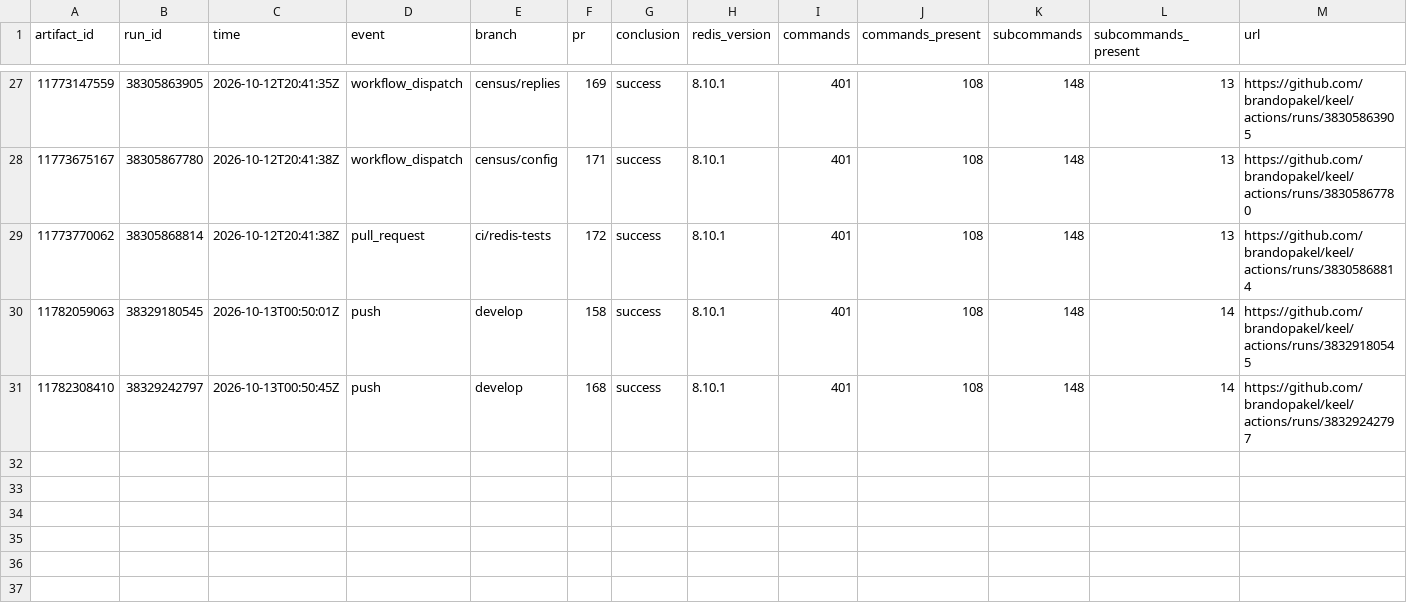
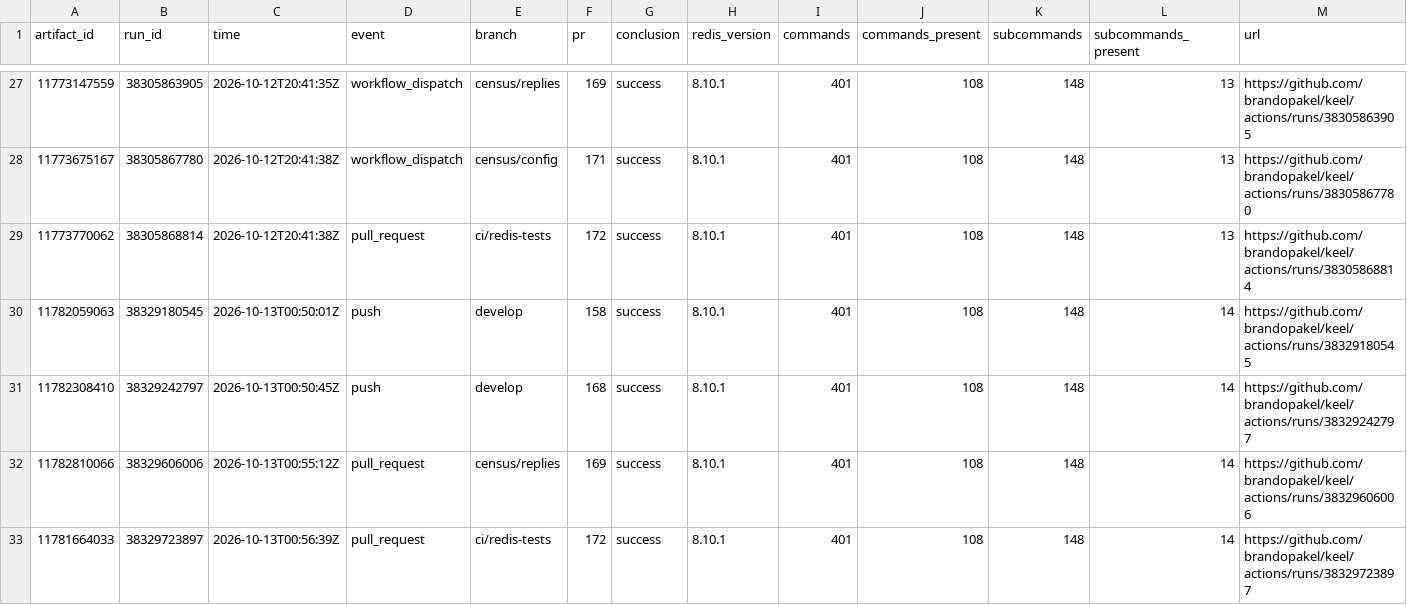
Before and after one commit to brandopakel/keel, a CSV file: census/runs.csv, drawn as a sheet; only a part is shown, gaps mark what is left out; the diff names each change by its address in the sheet, - before the commit and + after, or states it on an @@ line.

```diff
--- a/census/runs.csv
+++ b/census/runs.csv
+row 32: 11782810066 | 38329606006 | 2026-10-13T00:55:12Z | pull_request | census/replies | 169 | success | 8.10.1 | 401 | 108 | 148 | 14 | https://github.com/brandopakel/keel/actions/runs/38329606006
+row 33: 11781664033 | 38329723897 | 2026-10-13T00:56:39Z | pull_request | ci/redis-tests | 172 | success | 8.10.1 | 401 | 108 | 148 | 14 | https://github.com/brandopakel/keel/actions/runs/38329723897
```
Also changed, not shown: census/areas.csv, census/argument-areas.csv, 3 other files.
